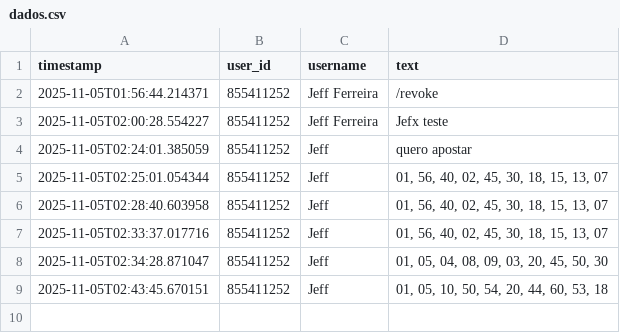
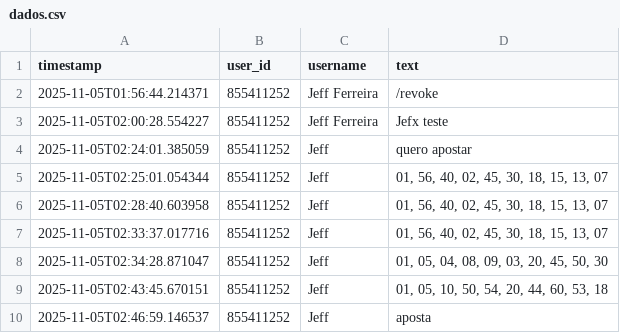
Before and after one commit to jefposan/avantalab-bot, a CSV file: dados.csv, drawn as a sheet; the diff names each change by its address in the sheet, - before the commit and + after, or states it on an @@ line.

```diff
--- a/dados.csv
+++ b/dados.csv
+row 10: 2025-11-05T02:46:59.146537 | 855411252 | Jeff | aposta
```
